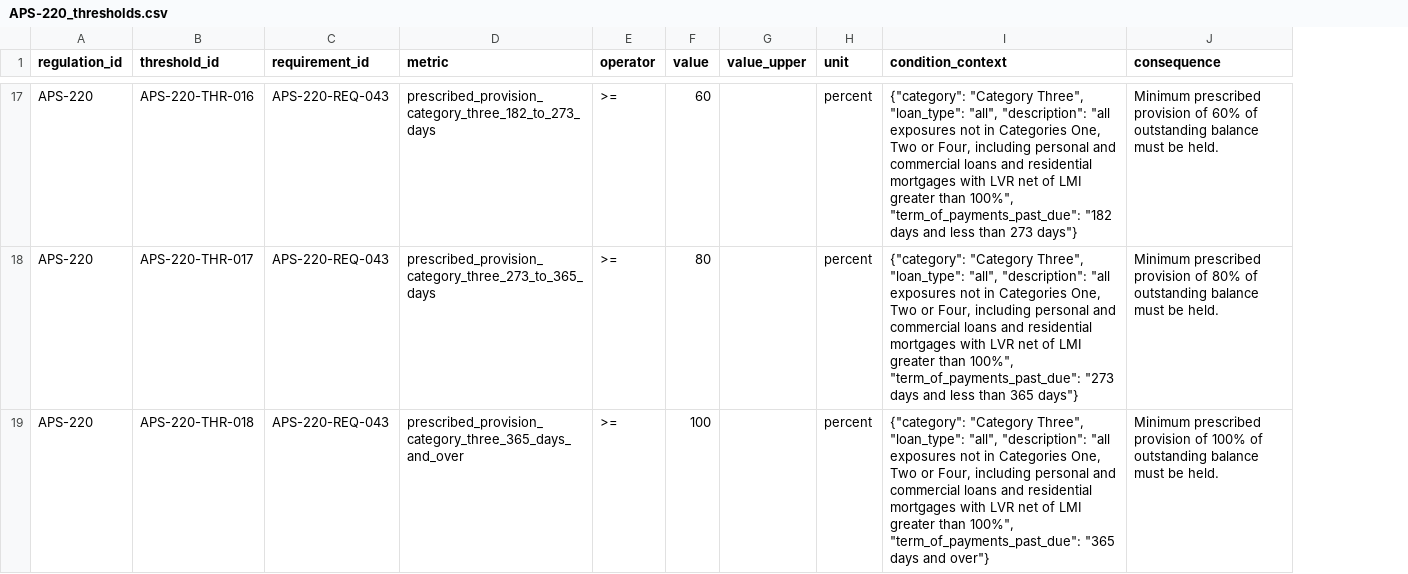
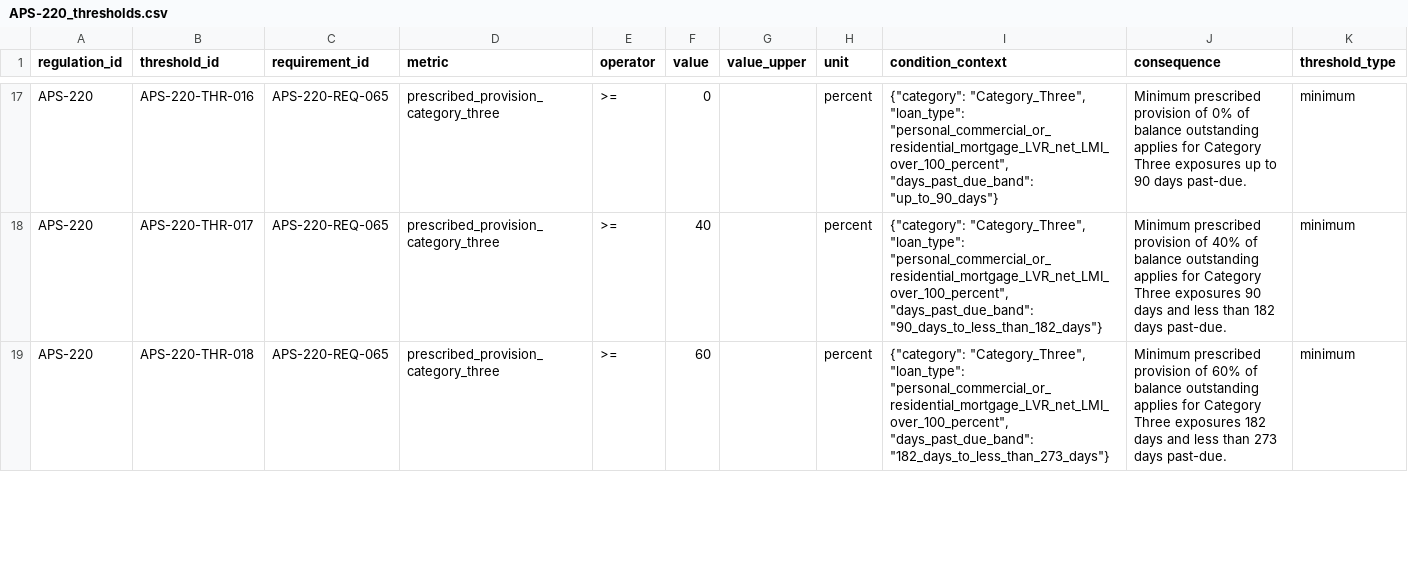
Before and after one commit to emillaurence/loanguard-ai, a CSV file: data/layer_2/intermediate/APS-220_thresholds.csv, drawn as a sheet; only a part is shown, gaps mark what is left out; the diff covers the shown part only; the diff names each change by its address in the sheet, - before the commit and + after, or states it on an @@ line.

```diff
--- a/data/layer_2/intermediate/APS-220_thresholds.csv
+++ b/data/layer_2/intermediate/APS-220_thresholds.csv
+column K (threshold_type), rows 17-19: all minimum
-C17:C19 (requirement_id): APS-220-REQ-043
+C17:C19 (requirement_id): APS-220-REQ-065
-D17 (metric): prescribed_provision_category_three_182_to_273_days
+D17 (metric): prescribed_provision_category_three
-F17 (value): 60
+F17 (value): 0
-I17 (condition_context): {"category": "Category Three", "loan_type": "all", "description": "all exposures not in Categories One, Two or Four, including personal and commercial loans and residential mortgages with LVR net of LMI greater than 100%", "term_of_payments_past_due": "182 days and less than 273 days"}
+I17 (condition_context): {"category": "Category_Three", "loan_type": "personal_commercial_or_residential_mortgage_LVR_net_LMI_over_100_percent", "days_past_due_band": "up_to_90_days"}
-J17 (consequence): …provision of 60% of outstanding balance must be held.
+J17 (consequence): …provision of 0% of balance outstanding applies for Category Three exposures up to 90 days past-due.
-D18 (metric): prescribed_provision_category_three_273_to_365_days
+D18 (metric): prescribed_provision_category_three
-F18 (value): 80
+F18 (value): 40
-I18 (condition_context): {"category": "Category Three", "loan_type": "all", "description": "all exposures not in Categories One, Two or Four, including personal and commercial loans and residential mortgages with LVR net of LMI greater than 100%", "term_of_payments_past_due": "273 days and less than 365 days"}
+I18 (condition_context): {"category": "Category_Three", "loan_type": "personal_commercial_or_residential_mortgage_LVR_net_LMI_over_100_percent", "days_past_due_band": "90_days_to_less_than_182_days"}
-J18 (consequence): …provision of 80% of outstanding balance must be held.
+J18 (consequence): …provision of 40% of balance outstanding applies for Category Three exposures 90 days and less than 182 days past-due.
-D19 (metric): prescribed_provision_category_three_365_days_and_over
+D19 (metric): prescribed_provision_category_three
-F19 (value): 100
+F19 (value): 60
-I19 (condition_context): {"category": "Category Three", "loan_type": "all", "description": "all exposures not in Categories One, Two or Four, including personal and commercial loans and residential mortgages with LVR net of LMI greater than 100%", "term_of_payments_past_due": "365 days and over"}
+I19 (condition_context): {"category": "Category_Three", "loan_type": "personal_commercial_or_residential_mortgage_LVR_net_LMI_over_100_percent", "days_past_due_band": "182_days_to_less_than_273_days"}
-J19 (consequence): …provision of 100% of outstanding balance must be held.
+J19 (consequence): …provision of 60% of balance outstanding applies for Category Three exposures 182 days and less than 273 days past-due.
```
Also changed, not shown: 7 added rows and 81 edited cells elsewhere in this file, data/layer_2/chunks.csv, data/layer_2/intermediate/APG-223_requirements.csv, 36 other files.
